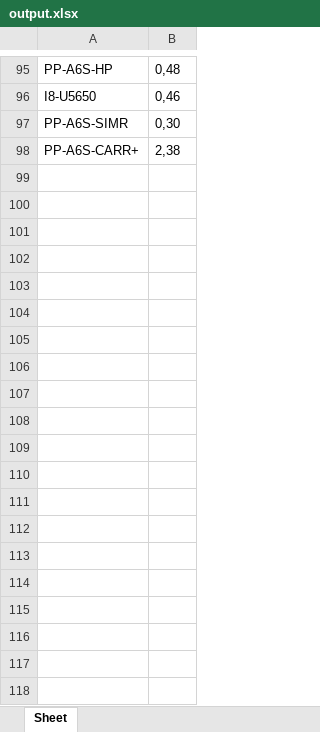
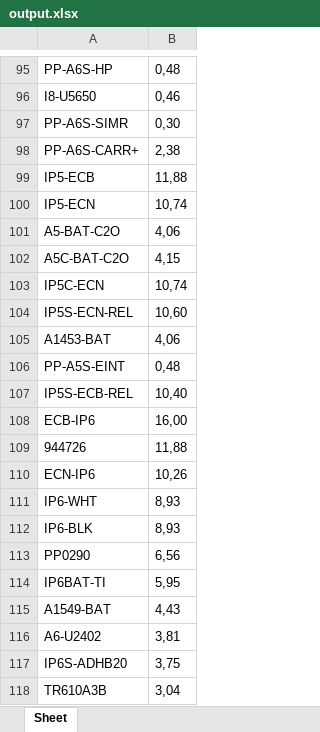
Before and after one commit to descrysama/mcsParts, an Excel workbook: src/output.xlsx, sheet Sheet, drawn as a sheet; only a part is shown, gaps mark what is left out; values as stored, in another font and other column widths than the file's, no borders; the diff covers the shown part only; the diff names each change by its address in the sheet, - before the commit and + after, or states it on an @@ line.

```diff
--- a/src/output.xlsx (sheet Sheet)
+++ b/src/output.xlsx (sheet Sheet)
+row 99: IP5-ECB | 11,88
+row 100: IP5-ECN | 10,74
+row 101: A5-BAT-C2O | 4,06
+row 102: A5C-BAT-C2O | 4,15
+row 103: IP5C-ECN | 10,74
+row 104: IP5S-ECN-REL | 10,60
+row 105: A1453-BAT | 4,06
+row 106: PP-A5S-EINT | 0,48
+row 107: IP5S-ECB-REL | 10,40
+row 108: ECB-IP6 | 16,00
+row 109: 944726 | 11,88
+row 110: ECN-IP6 | 10,26
+row 111: IP6-WHT | 8,93
+row 112: IP6-BLK | 8,93
+row 113: PP0290 | 6,56
+row 114: IP6BAT-TI | 5,95
+row 115: A1549-BAT | 4,43
+row 116: A6-U2402 | 3,81
+row 117: IP6S-ADHB20 | 3,75
+row 118: TR610A3B | 3,04
```
Also changed, not shown: 174 added rows elsewhere in this sheet, 2 other files.
